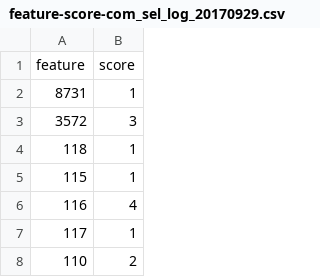
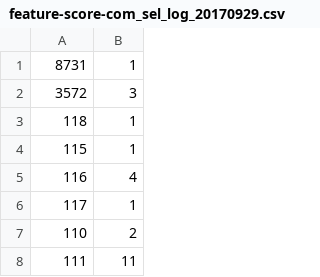
Before and after one commit to JimmyCai/xiaomi-dmc-risk-contest, a CSV file: src/main/resources/feature-score-com_sel_log_20170929.csv, drawn as a sheet; only a part is shown; the shorter side is filled out with more unchanged rows; the diff names each change by its address in the sheet, - before the commit and + after, or states it on an @@ line.

```diff
--- a/src/main/resources/feature-score-com_sel_log_20170929.csv
+++ b/src/main/resources/feature-score-com_sel_log_20170929.csv
-row 1: feature | score
```
Also changed, not shown: 5 other files.
